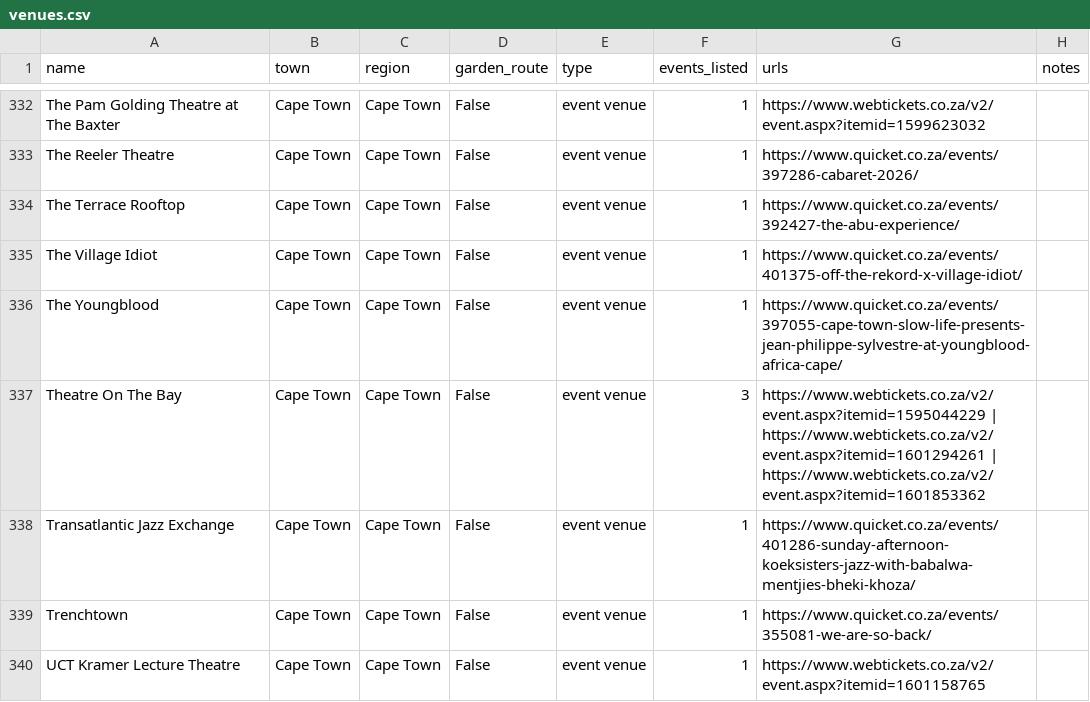
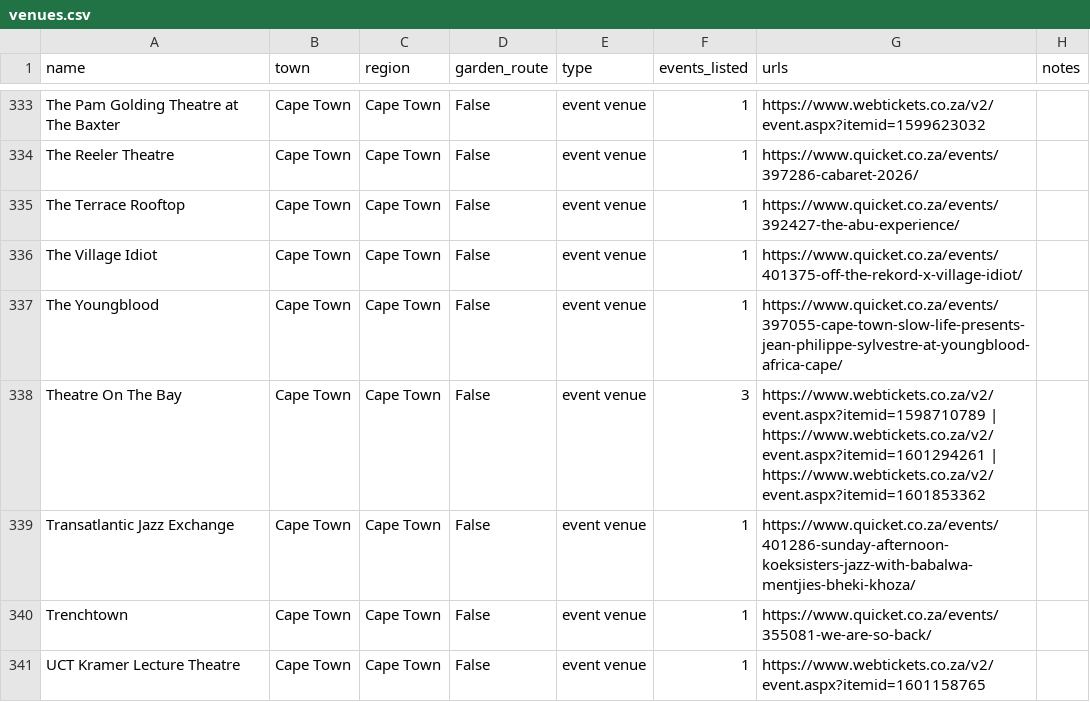
Before and after one commit to christopherAlberts/garden-route-events, a CSV file: tools/venues.csv, drawn as a sheet; only a part is shown, gaps mark what is left out; the diff covers the shown part only.

Commit message:
Open-ended date range: rolling TODAY/END, year-agnostic NYE/Xmas, dynamic months; add 2027 events incl. MUT and Two Oceans Trail

```diff
--- a/tools/venues.csv
+++ b/tools/venues.csv
@@ -336,3 +337,3 @@ The Village Idiot,Cape Town,Cape Town,False,event venue,1,https://www.quicket.co
 The Youngblood,Cape Town,Cape Town,False,event venue,1,https://www.quicket.co.za/events/397055-cape-town-slow-life-presents-jean-philippe-sylvestre-at-youngblood-africa-cape/,
-Theatre On The Bay,Cape Town,Cape Town,False,event venue,3,https://www.webtickets.co.za/v2/event.aspx?itemid=1595044229 | https://www.webtickets.co.za/v2/event.aspx?itemid=1601294261 | https://www.webtickets.co.za/v2/event.aspx?itemid=1601853362,
+Theatre On The Bay,Cape Town,Cape Town,False,event venue,3,https://www.webtickets.co.za/v2/event.aspx?itemid=1598710789 | https://www.webtickets.co.za/v2/event.aspx?itemid=1601294261 | https://www.webtickets.co.za/v2/event.aspx?itemid=1601853362,
 Transatlantic Jazz Exchange,Cape Town,Cape Town,False,event venue,1,https://www.quicket.co.za/events/401286-sunday-afternoon-koeksisters-jazz-with-babalwa-mentjies-bheki-khoza/,
```
Also changed, not shown: 4 added rows and 8 edited cells elsewhere in this file, 15 other files.
